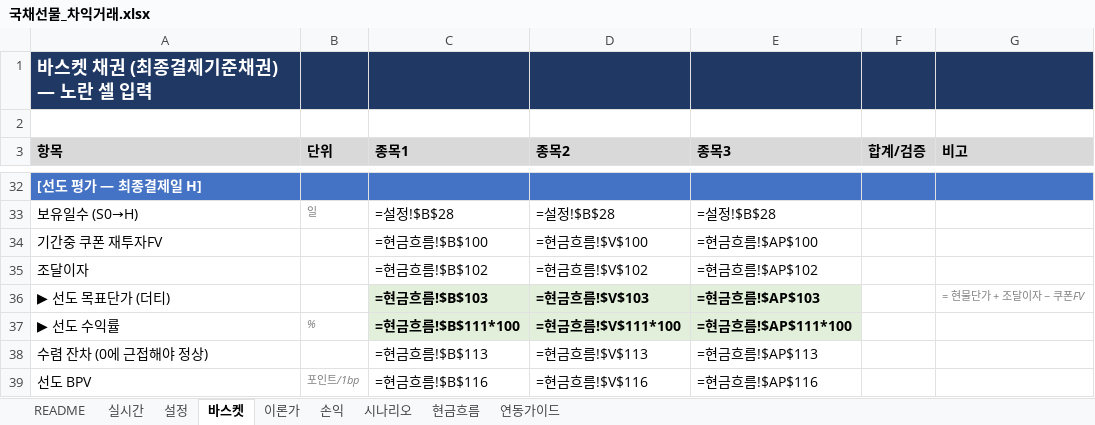
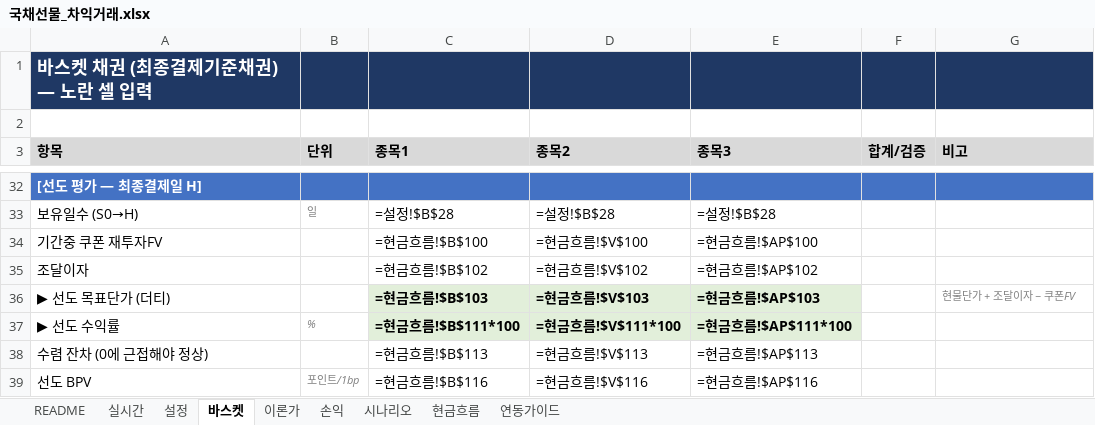
Before and after one commit to vmo940417/vmo, an Excel workbook: ktb_arb/국채선물_차익거래.xlsx, sheet 바스켓, drawn as a sheet; only a part is shown, gaps mark what is left out; values as stored, in another font and other column widths than the file's, no borders; formulas without a stored value are shown as written; the diff names each change by its address in the sheet, - before the commit and + after, or states it on an @@ line.

```diff
--- a/ktb_arb/국채선물_차익거래.xlsx (sheet 바스켓)
+++ b/ktb_arb/국채선물_차익거래.xlsx (sheet 바스켓)
-G36 (비고): = 현물단가 + 조달이자 − 쿠폰FV
+G36 (비고): 현물단가 + 조달이자 − 쿠폰FV
```
Also changed, not shown: 2 other files.
